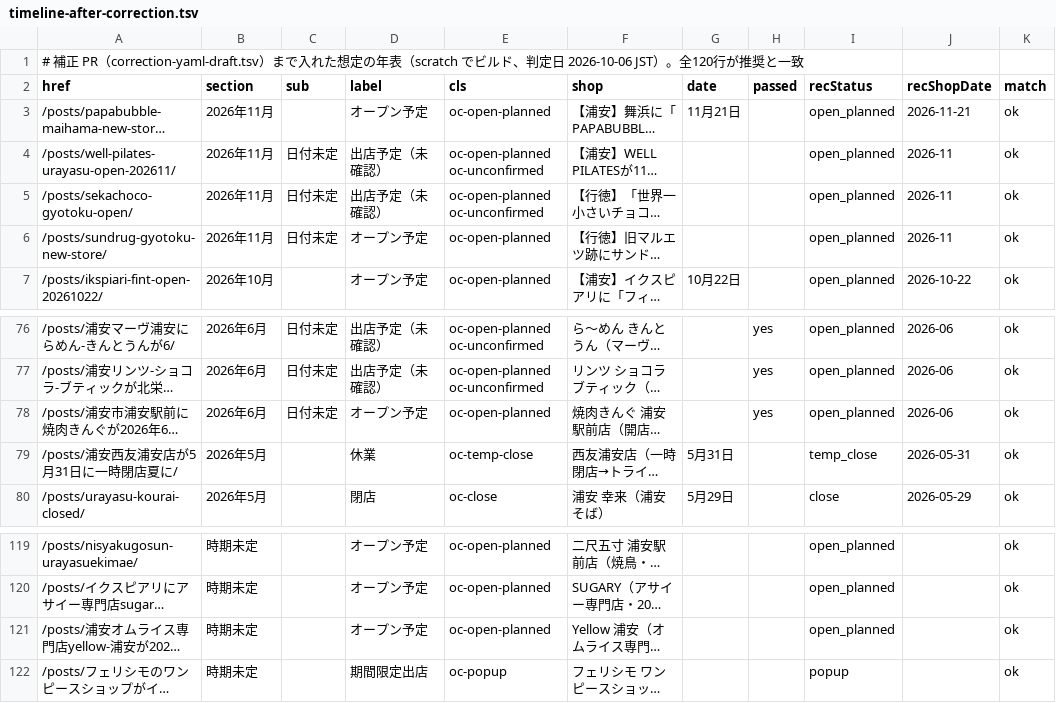
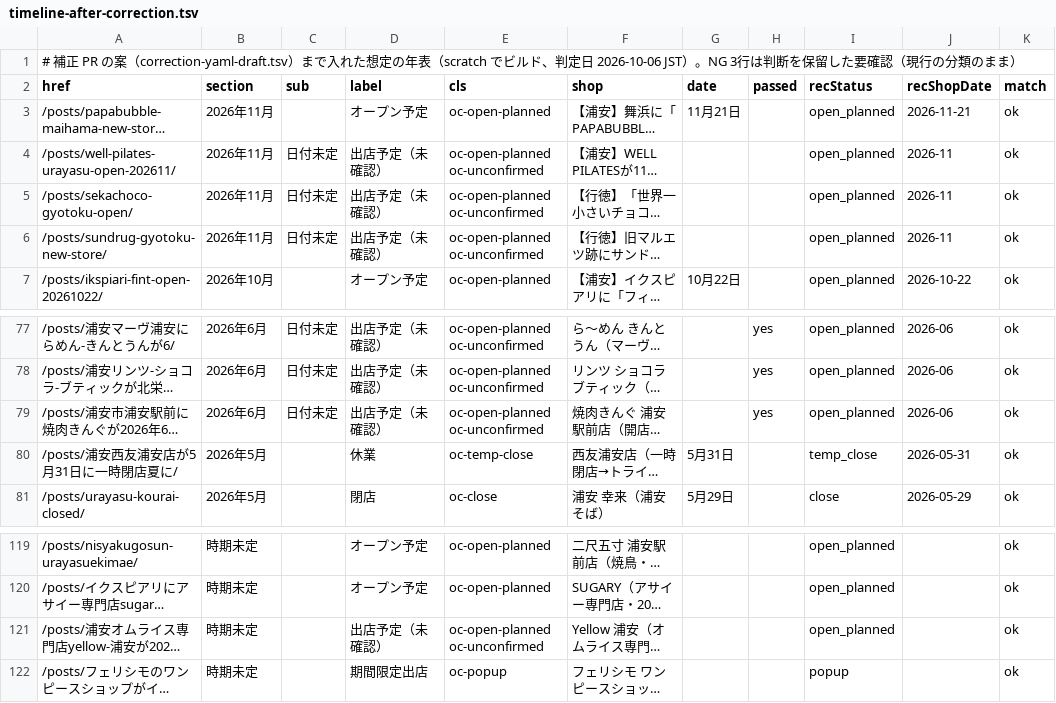
Before and after one commit to urayasu-portal/urayasu-portal, a TSV file: docs/audits/phase1a-open-close-report-data/timeline-after-correction.tsv, drawn as a sheet; only a part is shown, gaps mark what is left out; long unchanged cells end in …; addresses are those after the commit; the diff covers the shown part only; the diff names each change by its address in the sheet, - before the commit and + after, or states it on an @@ line.

```diff
--- a/docs/audits/phase1a-open-close-report-data/timeline-after-correction.tsv
+++ b/docs/audits/phase1a-open-close-report-data/timeline-after-correction.tsv
-A1 (href): …補正 PR（correction-yaml-draft.tsv）まで入れた想定の年表（scratch でビルド、判定日 2026-10-06 JST）。全120行が推奨と一致
+A1 (href): …補正 PR の案（correction-yaml-draft.tsv）まで入れた想定の年表（scratch でビルド、判定日 2026-10-06 JST）。NG 3行は判断を保留した要確認（現行の分類のまま）
-D6 (label): オープン予定
+D6 (label): 出店予定（未確認）
-E6 (cls): oc-open-planned
+E6 (cls): oc-open-planned oc-unconfirmed
-D79 (label): オープン予定
+D79 (label): 出店予定（未確認）
-E79 (cls): oc-open-planned
+E79 (cls): oc-open-planned oc-unconfirmed
-D121 (label): オープン予定
+D121 (label): 出店予定（未確認）
-E121 (cls): oc-open-planned
+E121 (cls): oc-open-planned oc-unconfirmed
```
Also changed, not shown: 3 added rows, 3 removed rows and 6 edited cells elsewhere in this file, docs/audits/phase1a-open-close-report-data/correction-yaml-draft.tsv, docs/audits/phase1a-open-close-report-data/counts-3way.tsv, 11 other files.
